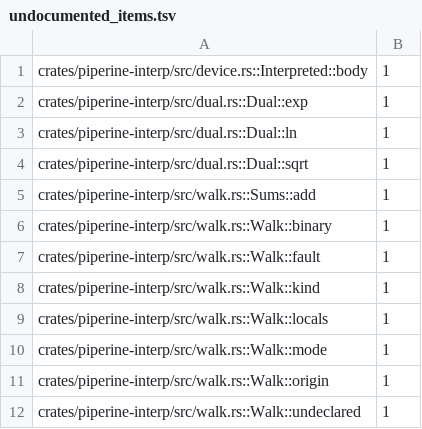
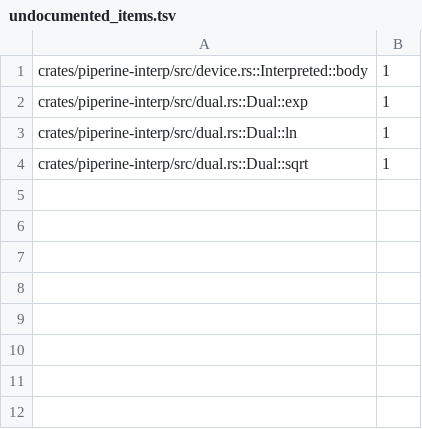
Before and after one commit to vkeslarek/piperine, a TSV file: crates/piperine-repository-guards/allowances/piperine-interp/undocumented_items.tsv, drawn as a sheet.

```diff
--- a/crates/piperine-repository-guards/allowances/piperine-interp/undocumented_items.tsv
+++ b/crates/piperine-repository-guards/allowances/piperine-interp/undocumented_items.tsv
@@ -4,9 +4 @@ crates/piperine-interp/src/dual.rs::Dual::ln	1
 crates/piperine-interp/src/dual.rs::Dual::sqrt	1
-crates/piperine-interp/src/walk.rs::Sums::add	1
-crates/piperine-interp/src/walk.rs::Walk::binary	1
-crates/piperine-interp/src/walk.rs::Walk::fault	1
-crates/piperine-interp/src/walk.rs::Walk::kind	1
-crates/piperine-interp/src/walk.rs::Walk::locals	1
-crates/piperine-interp/src/walk.rs::Walk::mode	1
-crates/piperine-interp/src/walk.rs::Walk::origin	1
-crates/piperine-interp/src/walk.rs::Walk::undeclared	1
```
Also changed, not shown: crates/piperine-repository-guards/allowances/piperine-interp/crate_docs.tsv, crates/piperine-repository-guards/allowances/piperine-interp/undeclared_words.tsv, 8 other files.
